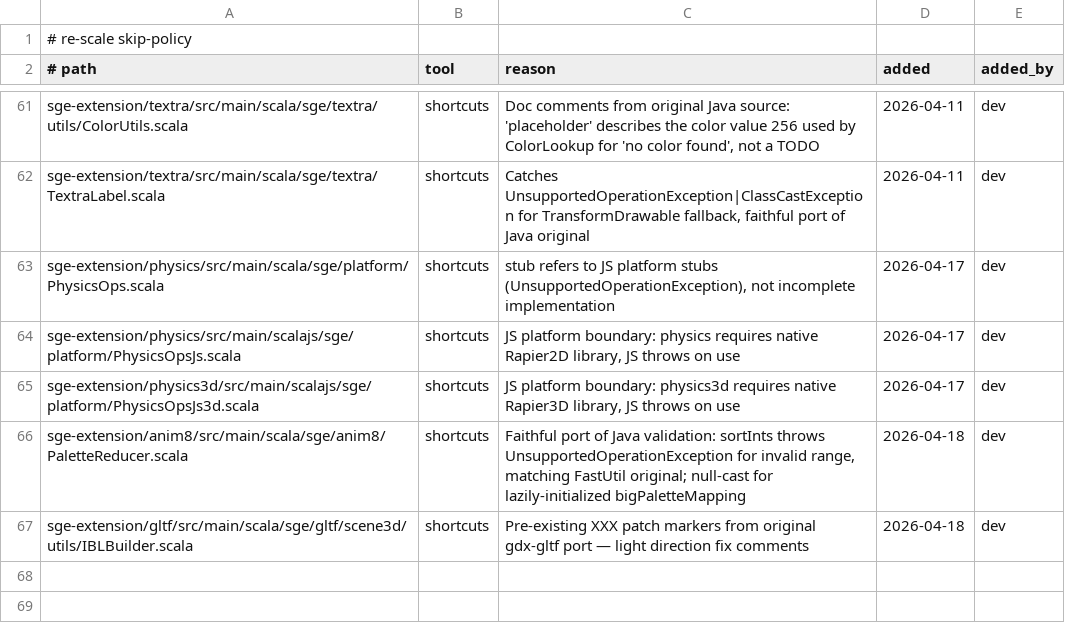
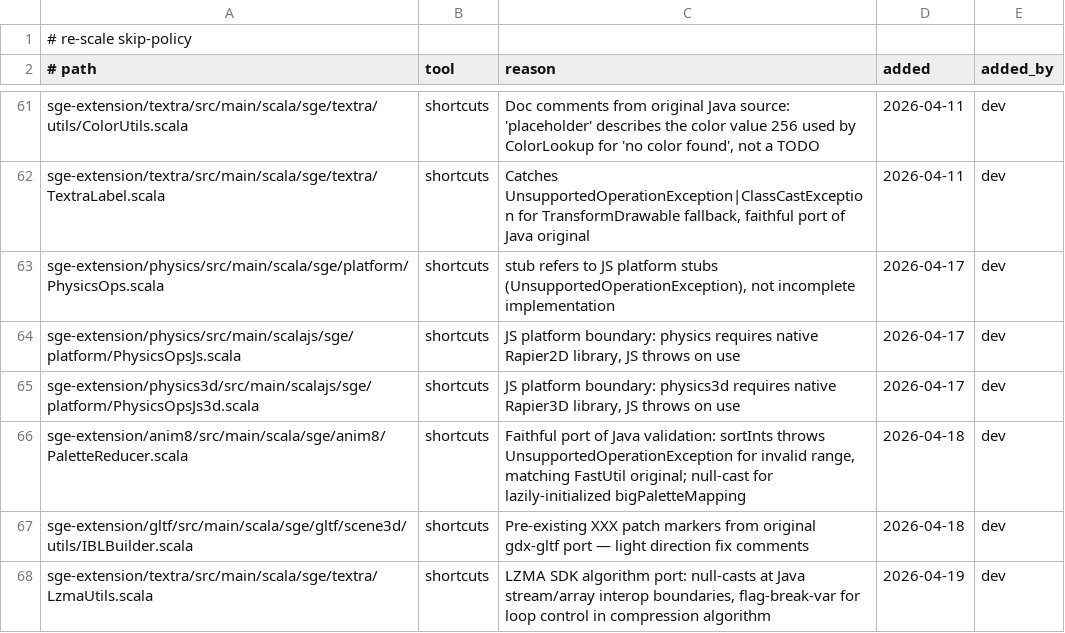
Before and after one commit to kubuszok/sge, a TSV file: .rescale/data/skip-policy.tsv, drawn as a sheet; only a part is shown, gaps mark what is left out; the diff names each change by its address in the sheet, - before the commit and + after, or states it on an @@ line.

Commit message:
Fix FileChooser deep-review gaps + port LzmaUtils with full LZMA SDK
FileChooser: fix constructor double-init bug, add 4 spaceBottom calls
with ConstantIfVisibleValue, fix dirsSuggestionPopup listener loss, add
setupDefaultScrollPane, restore full error message, add printStackTrace.

LzmaUtils: replace stub with fully self-contained LZMA SDK port (decoder +
encoder) inlined as private nested types — works cross-platform on
JVM/JS/Native without external dependencies.

```diff
--- a/.rescale/data/skip-policy.tsv
+++ b/.rescale/data/skip-policy.tsv
+row 68: sge-extension/textra/src/main/scala/sge/textra/LzmaUtils.scala | shortcuts | LZMA SDK algorithm port: null-casts at Java stream/array interop boundaries, flag-break-var for loop control in compression algorithm | 2026-04-19 | dev
```
Also changed, not shown: 2 other files.
